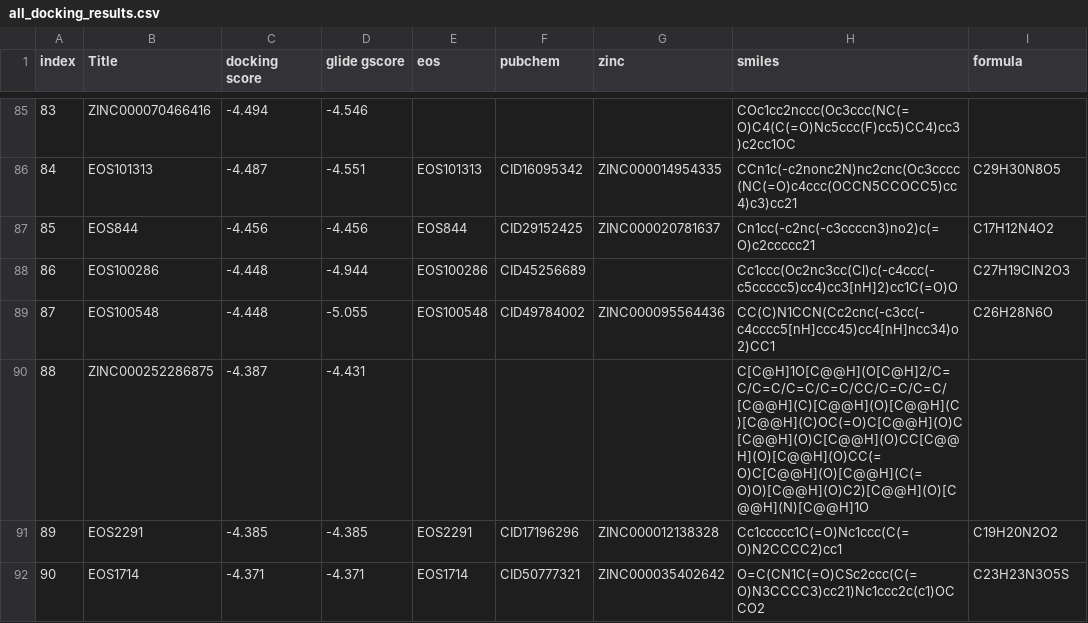
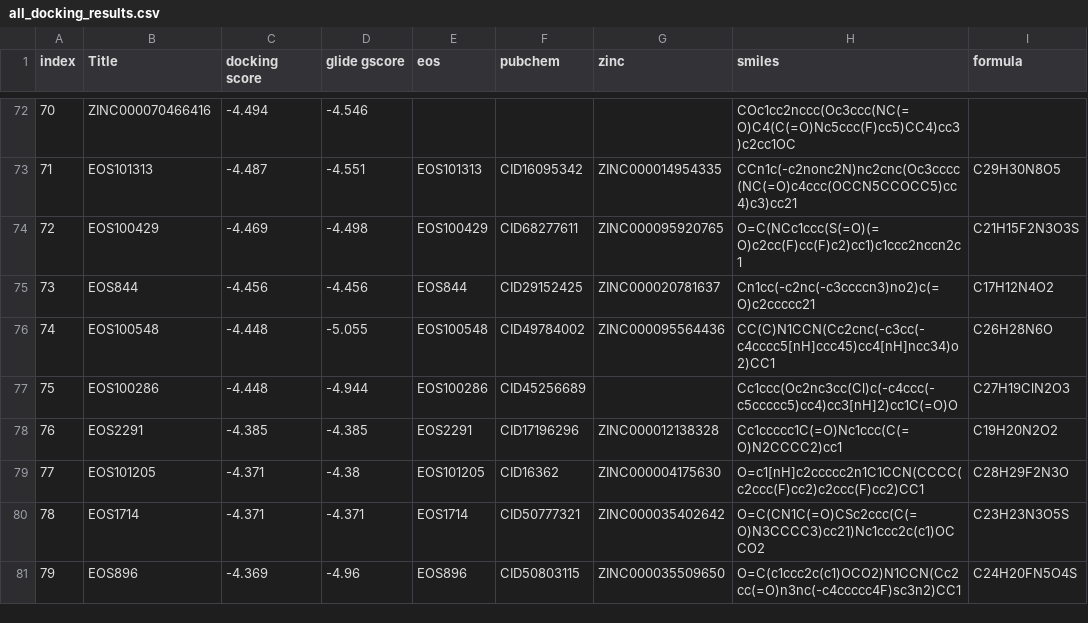
Before and after one commit to cu-bioinformatics/meet-eu-2023-projects, a CSV file: Molecular Docking/Glide/results/all_docking_results.csv, drawn as a sheet; only a part is shown, gaps mark what is left out; the shorter side is filled out with more unchanged rows; removed rows and columns are numbered as before the commit, all else as after; the diff covers the shown part only; the diff names each change by its address in the sheet, - before the commit and + after, or states it on an @@ line.

Commit message:
Update Glide results

```diff
--- a/Molecular Docking/Glide/results/all_docking_results.csv
+++ b/Molecular Docking/Glide/results/all_docking_results.csv
@@ column A (index) renumbered from row 7 down @@
+row 74: 72 | EOS100429 | -4.469 | -4.498 | EOS100429 | CID68277611 | ZINC000095920765 | O=C(NCc1ccc(S(=O)(=O)c2cc(F)cc(F)c2)cc1)c1ccc2nccn2c1 | C21H15F2N3O3S
@@ row 89 moved to row 76: 74 @@
-row 90: 88 | ZINC000252286875 | -4.387 | -4.431 |  |  |  | C[C@H]1O[C@@H](O[C@H]2/C=C/C=C/C=C/C=C/CC/C=C/C=C/[C@@H](C)[C@@H](O)[C@@H](C)[C@@H](C)OC(=O)C[C@@H](O)C[C@@H](O)C[C@@H](O)CC[C@@H](O)[C@@H](O)CC(=O)C[C@@H](O)[C@@H](C(=O)O)[C@@H](O)C2)[C@@H](O)[C@@H](N)[C@@H]1O
@@ row 93 moved to row 79: 77 @@
```
Also changed, not shown: 1 added row, 20 removed rows and 1 moved row elsewhere in this file, Molecular Docking/Glide/results/top100_docking_scores.csv.
